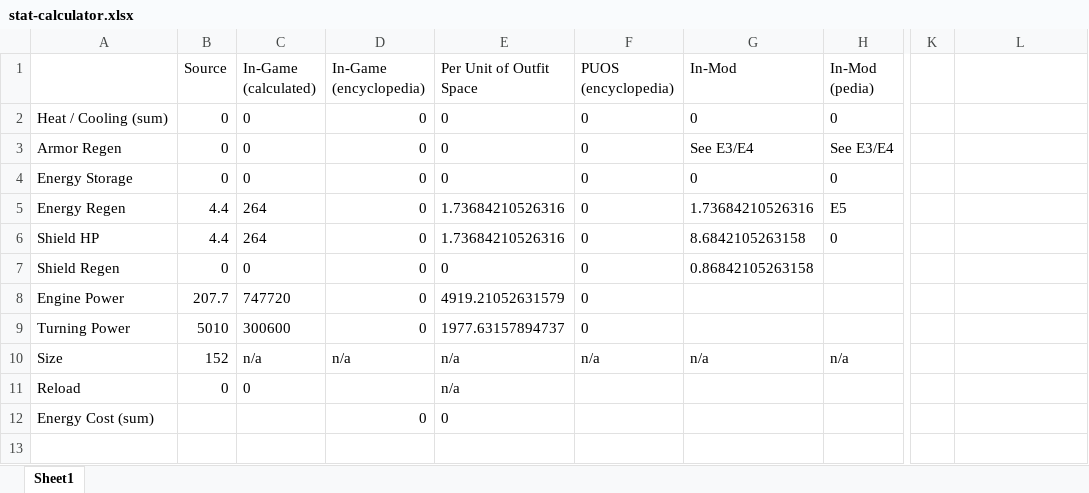
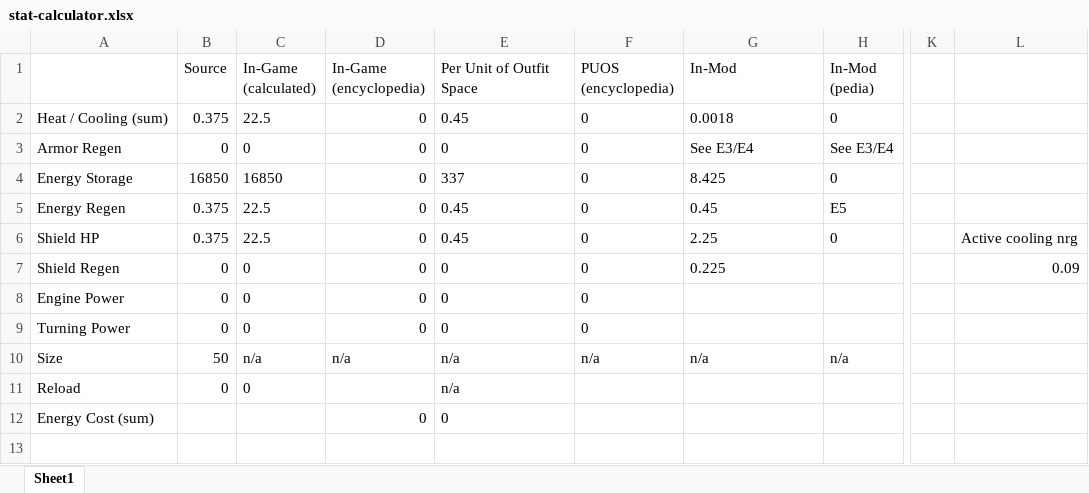
Before and after one commit to NUKELOVER321/Event-Horizon-ES-Mod, an Excel workbook: stat-calculator.xlsx, sheet Sheet1, drawn as a sheet; only a part is shown, gaps mark what is left out; values as stored, in another font and other column widths than the file's, no borders; the diff covers the shown part only; the diff names each change by its address in the sheet, - before the commit and + after, or states it on an @@ line.

```diff
--- a/stat-calculator.xlsx (sheet Sheet1)
+++ b/stat-calculator.xlsx (sheet Sheet1)
-B2 (Source): 0
+B2 (Source): 0.375
-C2 (In-Game (calculated)): 0
+C2 (In-Game (calculated)): 22.5
-E2 (Per Unit of Outfit Space): 0
+E2 (Per Unit of Outfit Space): 0.45
-G2 (In-Mod): 0
+G2 (In-Mod): 0.0018
-B4 (Source): 0
+B4 (Source): 16850
-C4 (In-Game (calculated)): 0
+C4 (In-Game (calculated)): 16850
-E4 (Per Unit of Outfit Space): 0
+E4 (Per Unit of Outfit Space): 337
-G4 (In-Mod): 0
+G4 (In-Mod): 8.425
-B5:B6 (Source): 4.4
+B5:B6 (Source): 0.375
-C5:C6 (In-Game (calculated)): 264
+C5:C6 (In-Game (calculated)): 22.5
-E5:E6 (Per Unit of Outfit Space): 1.73684210526316
+E5:E6 (Per Unit of Outfit Space): 0.45
-G5 (In-Mod): 1.73684210526316
+G5 (In-Mod): 0.45
-G6 (In-Mod): 8.6842105263158
+G6 (In-Mod): 2.25
-L6: (empty)
+L6: Active cooling nrg
-G7 (In-Mod): 0.86842105263158
+G7 (In-Mod): 0.225
-L7: (empty)
+L7: 0.09
-B8 (Source): 207.7
+B8 (Source): 0
-C8 (In-Game (calculated)): 747720
+C8 (In-Game (calculated)): 0
-E8 (Per Unit of Outfit Space): 4919.21052631579
+E8 (Per Unit of Outfit Space): 0
-B9 (Source): 5010
+B9 (Source): 0
-C9 (In-Game (calculated)): 300600
+C9 (In-Game (calculated)): 0
-E9 (Per Unit of Outfit Space): 1977.63157894737
+E9 (Per Unit of Outfit Space): 0
-B10 (Source): 152
+B10 (Source): 50
```
Also changed, not shown: 16 added rows elsewhere in this sheet, 1 other file.
